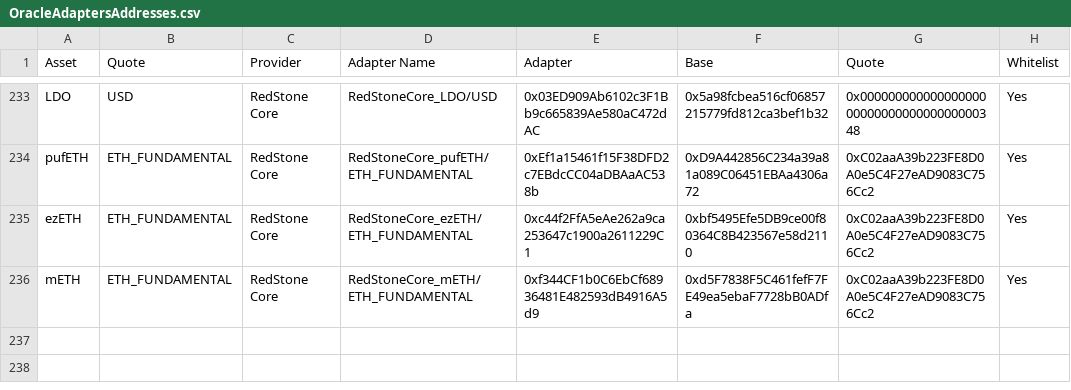
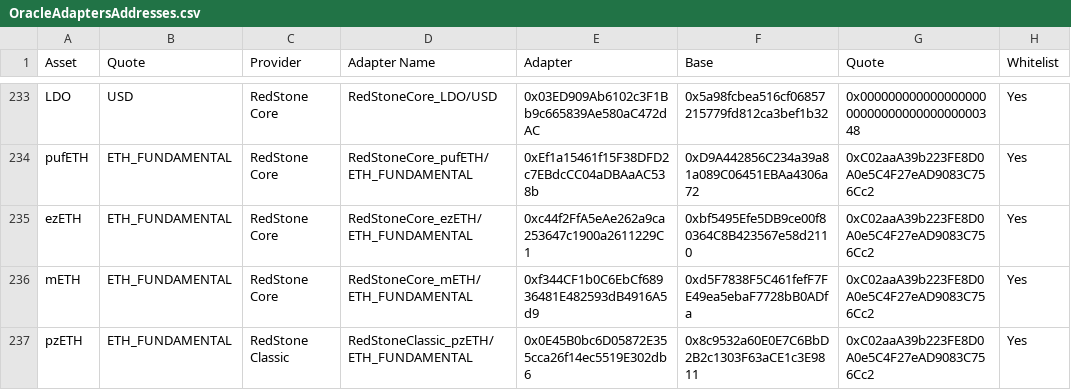
Before and after one commit to euler-xyz/euler-interfaces, a CSV file: addresses/1/OracleAdaptersAddresses.csv, drawn as a sheet; only a part is shown, gaps mark what is left out; the diff names each change by its address in the sheet, - before the commit and + after, or states it on an @@ line.

Commit message:
add: pzETH/ETH_FUNDAMENTAL

```diff
--- a/addresses/1/OracleAdaptersAddresses.csv
+++ b/addresses/1/OracleAdaptersAddresses.csv
+row 237: pzETH | ETH_FUNDAMENTAL | RedStone Classic | RedStoneClassic_pzETH/ETH_FUNDAMENTAL | 0x0E45B0bc6D05872E355cca26f14ec5519E302db6 | 0x8c9532a60E0E7C6BbD2B2c1303F63aCE1c3E9811 | 0xC02aaA39b223FE8D0A0e5C4F27eAD9083C756Cc2 | Yes
```
